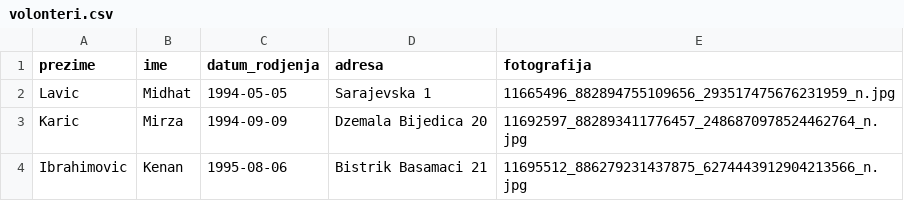
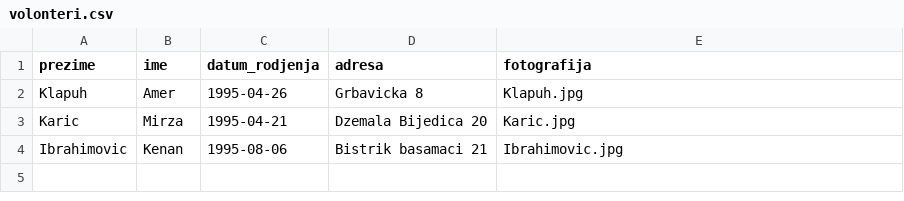
Before and after one commit to akodzaga1/HWABiH, a CSV file: Spirala3/volonteri.csv, drawn as a sheet.

```diff
--- a/Spirala3/volonteri.csv
+++ b/Spirala3/volonteri.csv
@@ -1,4 +1,4 @@
 prezime,ime,datum_rodjenja,adresa,fotografija
-Lavic,Midhat,1994-05-05,"Sarajevska 1",11665496_882894755109656_293517475676231959_n.jpg
-Karic,Mirza,1994-09-09,"Dzemala Bijedica 20",11692597_882893411776457_2486870978524462764_n.jpg
-Ibrahimovic,Kenan,1995-08-06,"Bistrik Basamaci 21",11695512_886279231437875_6274443912904213566_n.jpg
+Klapuh,Amer,1995-04-26,"Grbavicka 8",Klapuh.jpg
+Karic,Mirza,1995-04-21,"Dzemala Bijedica 20",Karic.jpg
+Ibrahimovic,Kenan,1995-08-06,"Bistrik basamaci 21",Ibrahimovic.jpg
```
Also changed, not shown: 13 other files.
